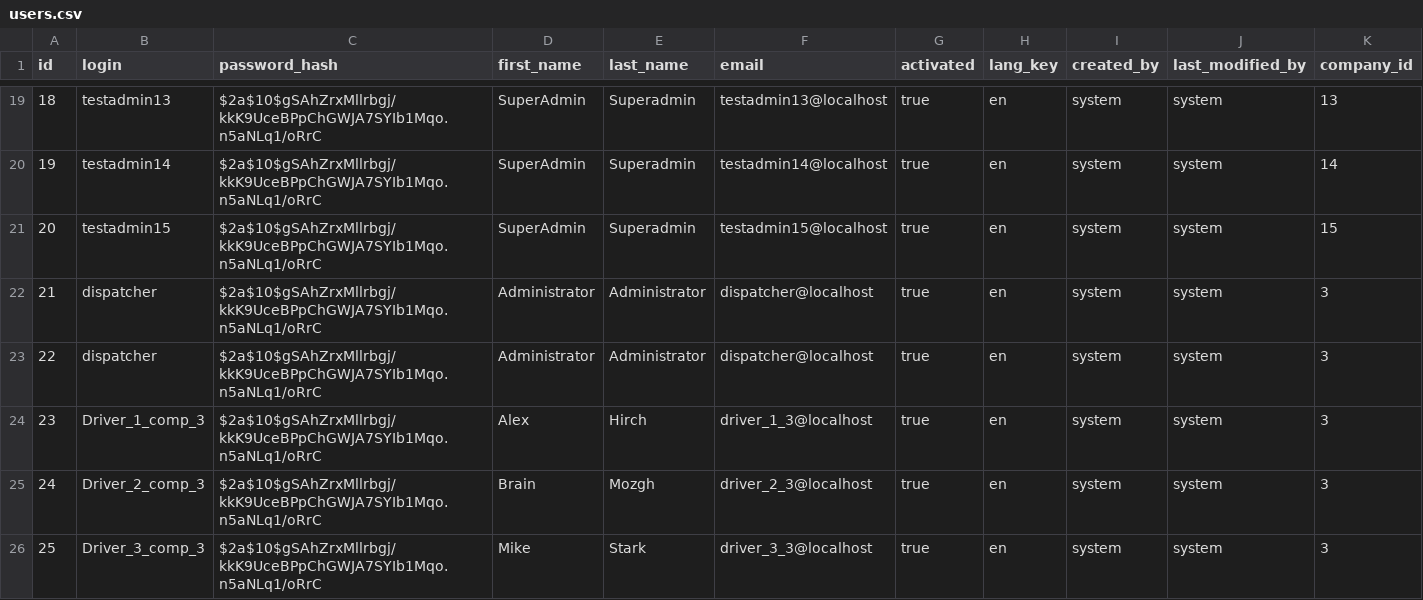
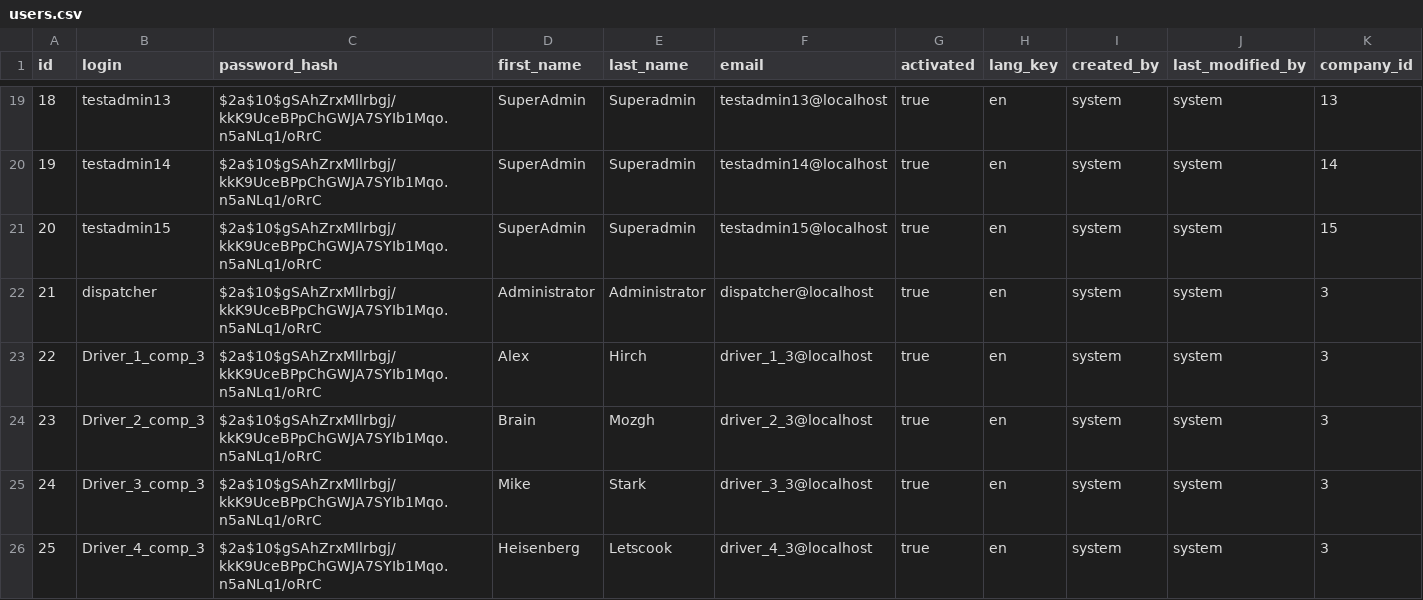
Before and after one commit to kirillbukinevich/truckcompnany, a CSV file: src/main/resources/config/liquibase/users.csv, drawn as a sheet; only a part is shown, gaps mark what is left out; the shorter side is filled out with more unchanged rows; removed rows and columns are numbered as before the commit, all else as after; the diff names each change by its address in the sheet, - before the commit and + after, or states it on an @@ line.

```diff
--- a/src/main/resources/config/liquibase/users.csv
+++ b/src/main/resources/config/liquibase/users.csv
-row 23: 22 | dispatcher | $2a$10$gSAhZrxMllrbgj/kkK9UceBPpChGWJA7SYIb1Mqo.n5aNLq1/oRrC | Administrator | Administrator | dispatcher@localhost | true | en | system | system | 3
@@ column A (id) renumbered from row 23 down @@
```
Also changed, not shown: 4 other files.
